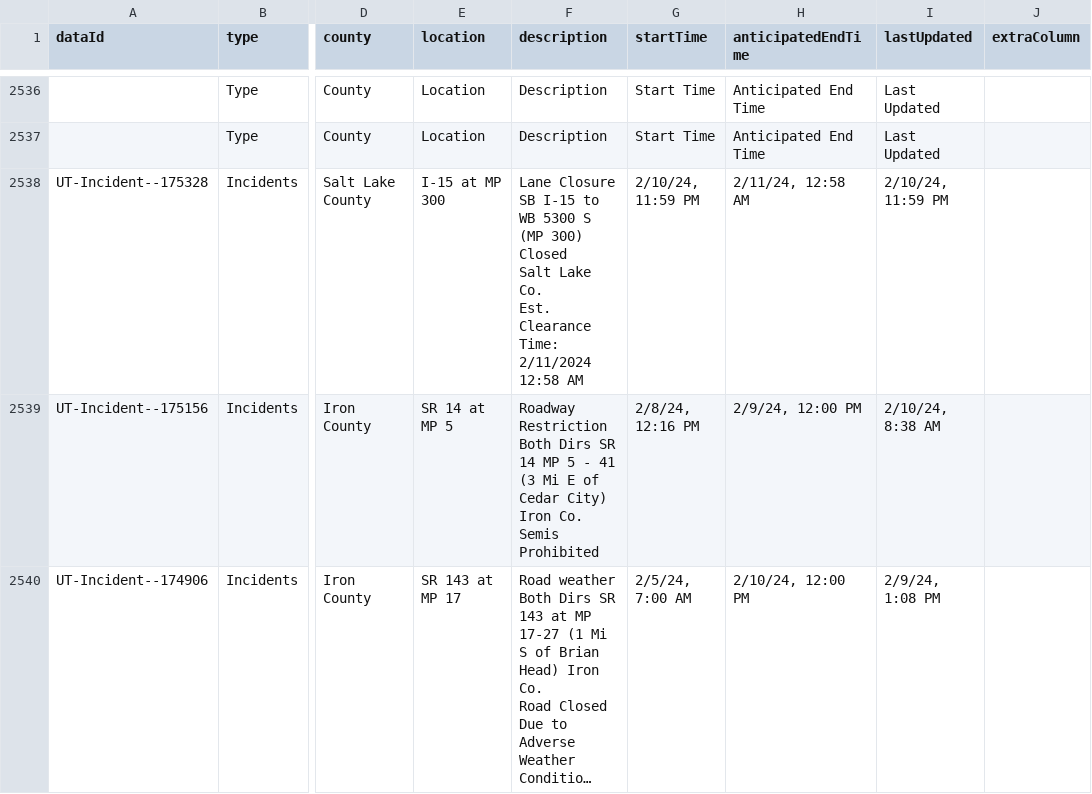
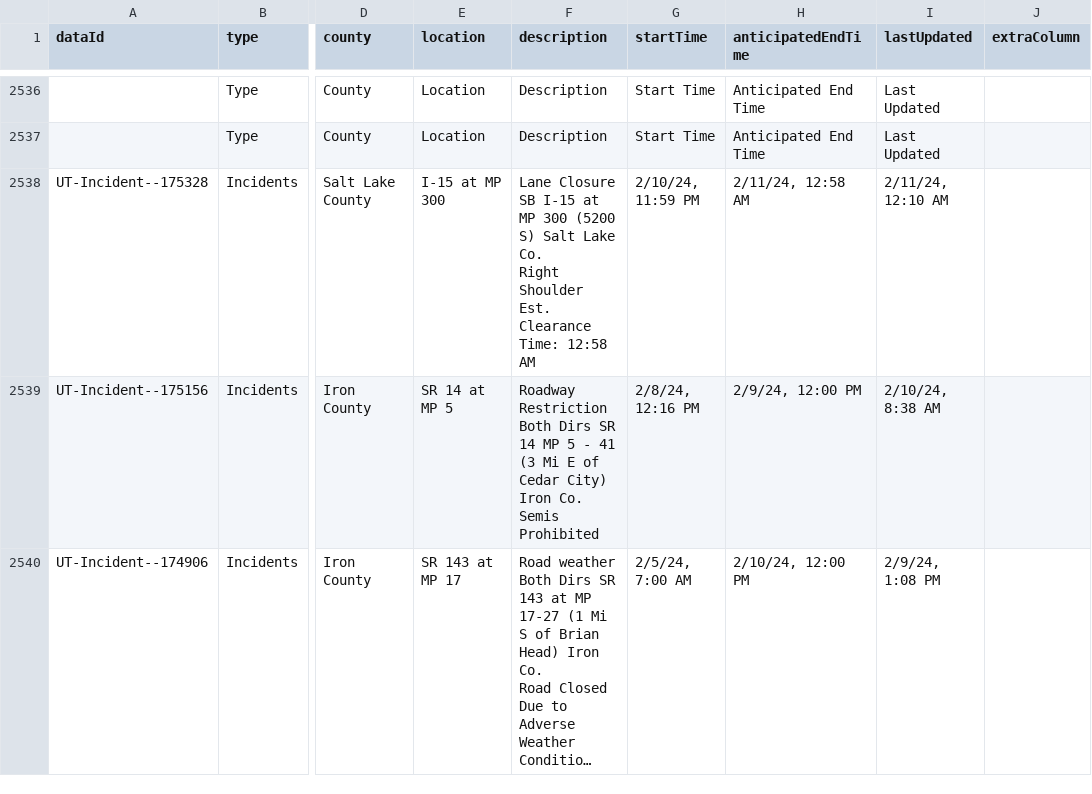
Before and after one commit to evanapplegate/evanapplegate.github.io, a CSV file: traffic_incidents_map/incidents.csv, drawn as a sheet; only a part is shown, gaps mark what is left out; long unchanged cells end in …; ↵ is a line break in a cell; the diff names each change by its address in the sheet, - before the commit and + after, or states it on an @@ line.

```diff
--- a/traffic_incidents_map/incidents.csv
+++ b/traffic_incidents_map/incidents.csv
-F2538 (description): …SB I-15 to WB 5300 S (MP 300) Closed ↵ Salt Lake Co. ↵ Est. Clearance Time: 2/11/2024 12:58 AM
+F2538 (description): …SB I-15 at MP 300 (5200 S) Salt Lake Co. ↵ Right Shoulder ↵ Est. Clearance Time: 12:58 AM
-I2538 (lastUpdated): 2/10/24, 11:59 PM
+I2538 (lastUpdated): 2/11/24, 12:10 AM
```
